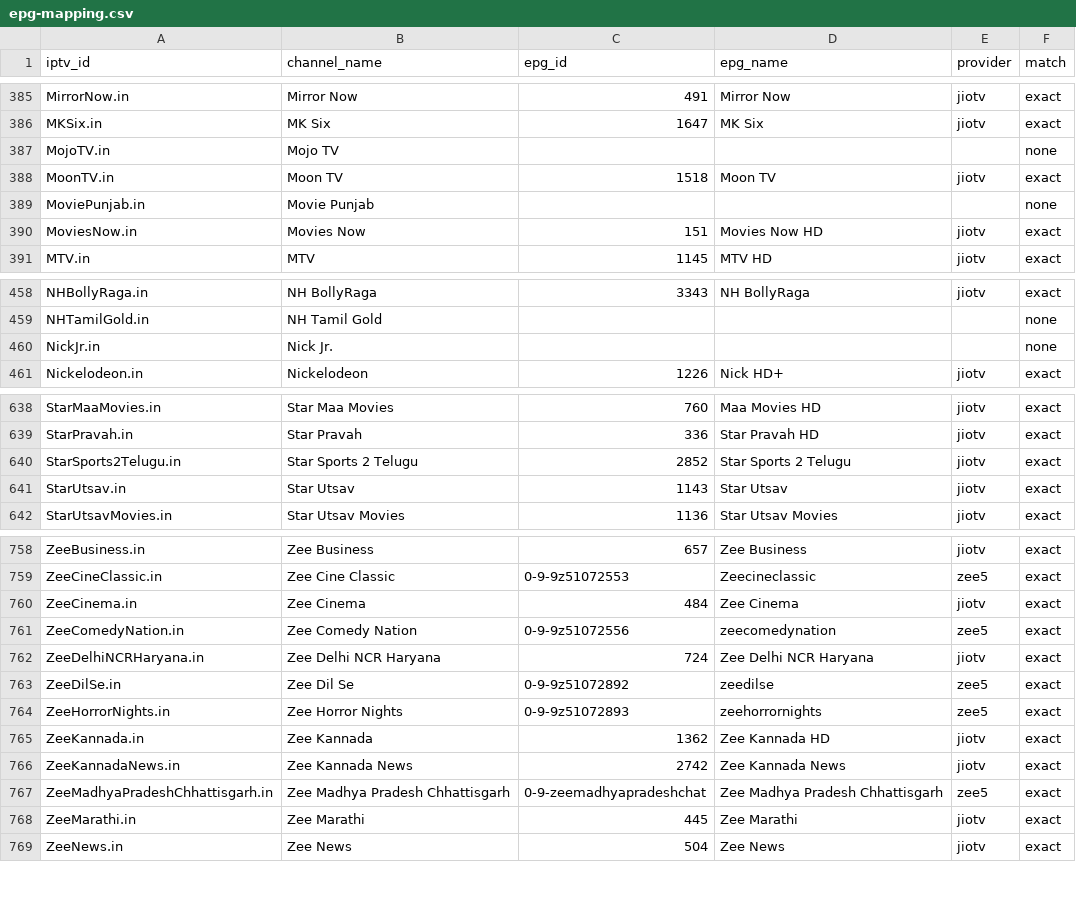
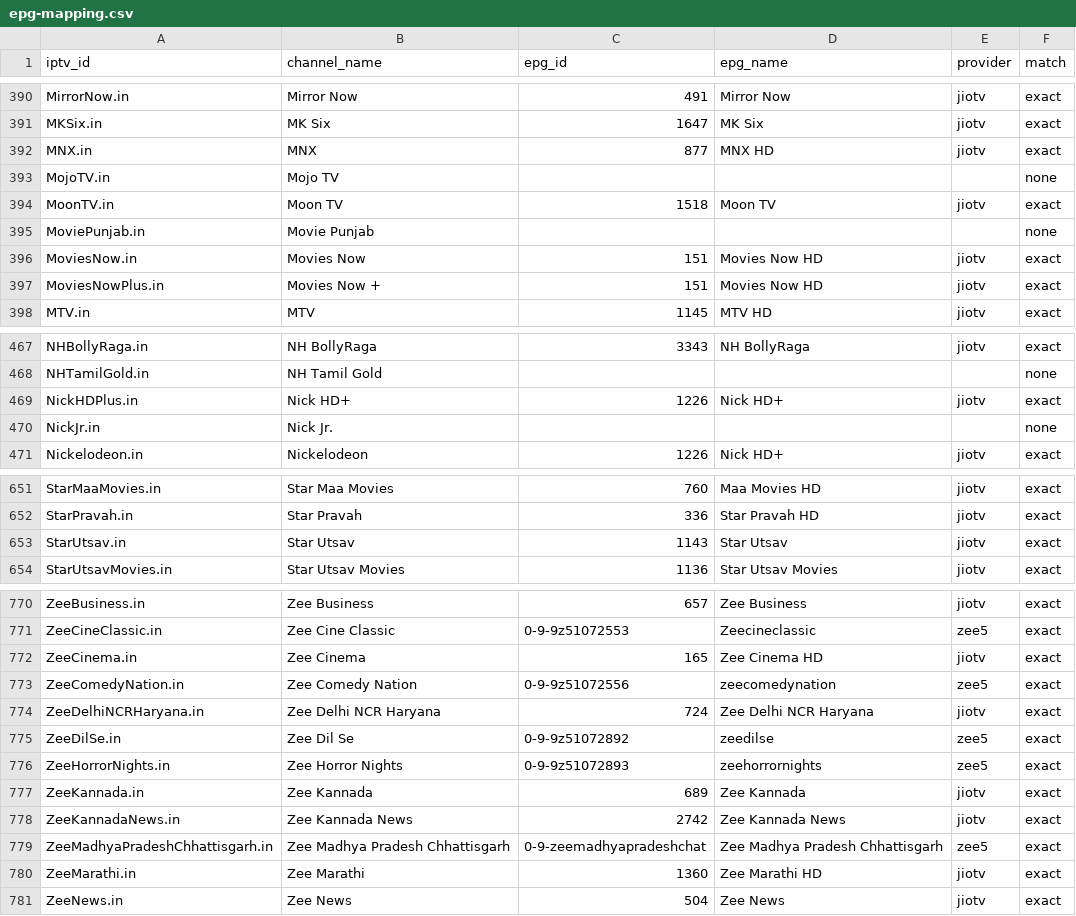
Before and after one commit to soniharish2018/in-iptv, a CSV file: playlists/epg-mapping.csv, drawn as a sheet; only a part is shown, gaps mark what is left out; the diff covers the shown part only.

```diff
--- a/playlists/epg-mapping.csv
+++ b/playlists/epg-mapping.csv
@@ -386,2 +391,3 @@ MirrorNow.in,Mirror Now,491,Mirror Now,jiotv,exact
 MKSix.in,MK Six,1647,MK Six,jiotv,exact
+MNX.in,MNX,877,MNX HD,jiotv,exact
 MojoTV.in,Mojo TV,,,,none
@@ -390,2 +396,3 @@ MoviePunjab.in,Movie Punjab,,,,none
 MoviesNow.in,Movies Now,151,Movies Now HD,jiotv,exact
+MoviesNowPlus.in,Movies Now +,151,Movies Now HD,jiotv,exact
 MTV.in,MTV,1145,MTV HD,jiotv,exact
@@ -459,2 +468,3 @@ NHBollyRaga.in,NH BollyRaga,3343,NH BollyRaga,jiotv,exact
 NHTamilGold.in,NH Tamil Gold,,,,none
+NickHDPlus.in,Nick HD+,1226,Nick HD+,jiotv,exact
 NickJr.in,Nick Jr.,,,,none
@@ -639,3 +652,2 @@ StarMaaMovies.in,Star Maa Movies,760,Maa Movies HD,jiotv,exact
 StarPravah.in,Star Pravah,336,Star Pravah HD,jiotv,exact
-StarSports2Telugu.in,Star Sports 2 Telugu,2852,Star Sports 2 Telugu,jiotv,exact
 StarUtsav.in,Star Utsav,1143,Star Utsav,jiotv,exact
@@ -759,3 +771,3 @@ ZeeBusiness.in,Zee Business,657,Zee Business,jiotv,exact
 ZeeCineClassic.in,Zee Cine Classic,0-9-9z51072553,Zeecineclassic,zee5,exact
-ZeeCinema.in,Zee Cinema,484,Zee Cinema,jiotv,exact
+ZeeCinema.in,Zee Cinema,165,Zee Cinema HD,jiotv,exact
 ZeeComedyNation.in,Zee Comedy Nation,0-9-9z51072556,zeecomedynation,zee5,exact
@@ -764,6 +776,6 @@ ZeeDilSe.in,Zee Dil Se,0-9-9z51072892,zeedilse,zee5,exact
 ZeeHorrorNights.in,Zee Horror Nights,0-9-9z51072893,zeehorrornights,zee5,exact
-ZeeKannada.in,Zee Kannada,1362,Zee Kannada HD,jiotv,exact
+ZeeKannada.in,Zee Kannada,689,Zee Kannada,jiotv,exact
 ZeeKannadaNews.in,Zee Kannada News,2742,Zee Kannada News,jiotv,exact
 ZeeMadhyaPradeshChhattisgarh.in,Zee Madhya Pradesh Chhattisgarh,0-9-zeemadhyapradeshchat,Zee Madhya Pradesh Chhattisgarh,zee5,exact
-ZeeMarathi.in,Zee Marathi,445,Zee Marathi,jiotv,exact
+ZeeMarathi.in,Zee Marathi,1360,Zee Marathi HD,jiotv,exact
 ZeeNews.in,Zee News,504,Zee News,jiotv,exact
```
Also changed, not shown: 11 added rows, 1 removed row and 14 edited cells elsewhere in this file, 12 other files.
